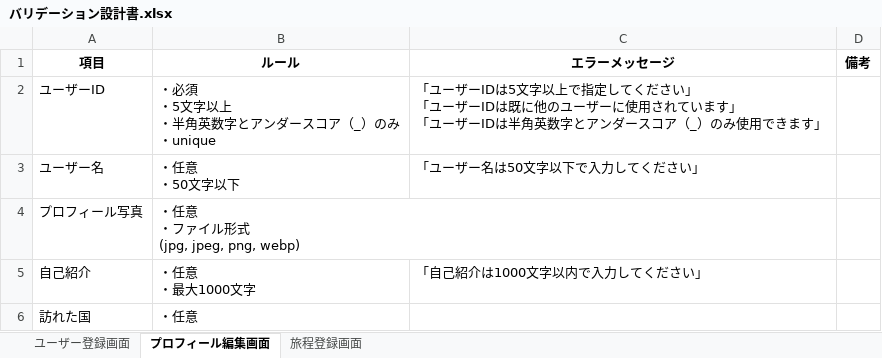
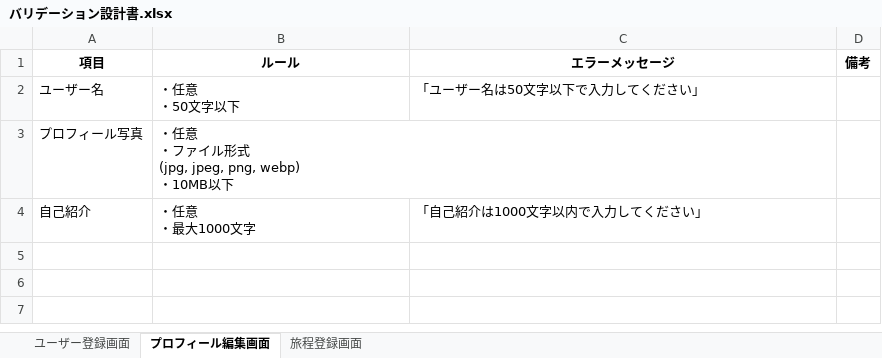
Before and after one commit to sookoo19/Tripost, an Excel workbook: docs/station4/バリデーション設計書.xlsx, sheet プロフィール編集画面, drawn as a sheet; values as stored, in another font and other column widths than the file's, no borders; removed rows and columns are numbered as before the commit, all else as after; ↵ is a line break in a cell; the diff names each change by its address in the sheet, - before the commit and + after, or states it on an @@ line.

```diff
--- a/docs/station4/バリデーション設計書.xlsx (sheet プロフィール編集画面)
+++ b/docs/station4/バリデーション設計書.xlsx (sheet プロフィール編集画面)
-row 2: ユーザーID | ・必須 ↵ ・5文字以上 ↵ ・半角英数字とアンダースコア（_）のみ ↵ ・unique | 「ユーザーIDは5文字以上で指定してください」 ↵ 「ユーザーIDは既に他のユーザーに使用されています」 ↵ 「ユーザーIDは半角英数字とアンダースコア（_）のみ使用できます」
-B3 (ルール): ・任意 ↵ ・ファイル形式 ↵ (jpg, jpeg, png, webp)
+B3 (ルール): ・任意 ↵ ・ファイル形式 ↵ (jpg, jpeg, png, webp) ↵ ・10MB以下
-row 6: 訪れた国 | ・任意
```
Also changed, not shown: sheet 旅程登録画面, docs/station4/テスト設計書.xlsx, 4 other files.
